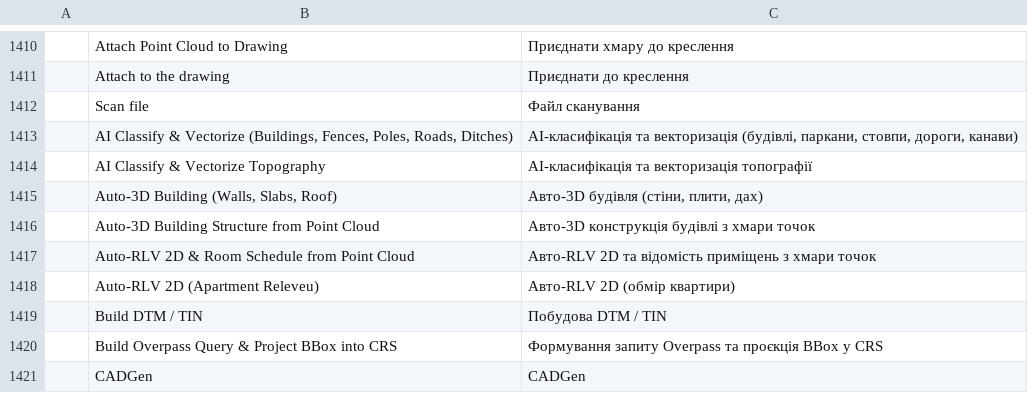
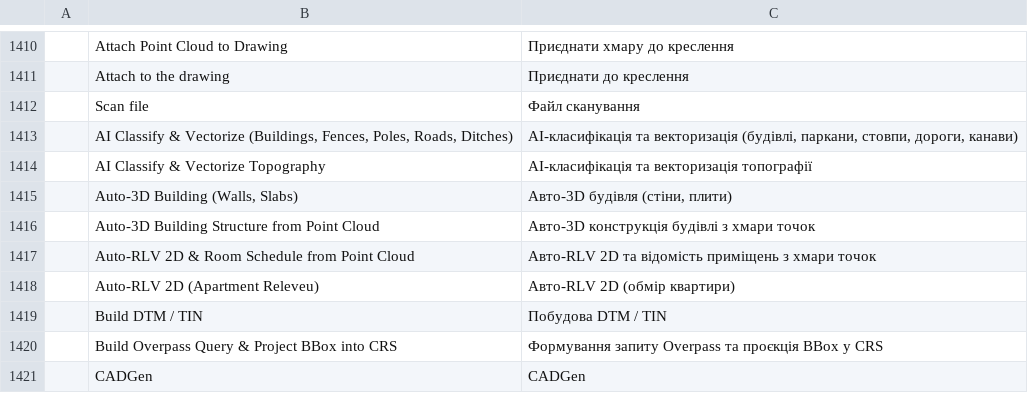
Before and after one commit to AxXe60/REN-CAD, a TSV file: crates/ui-egui/src/i18n/uk.tsv, drawn as a sheet; only a part is shown, gaps mark what is left out.

Commit message:
ui-egui: draw the cloud with its own depth, and give the colour knobs a UI
The 3D clouds were sorted by painter's order into a pass that had no depth buffer, so a nearer square could be hidden behind a farther one and the scene read as noise. The window now asks for a depth-stencil buffer: the 2D canvas keeps the stencil half for its clipped viewports and the cloud pipeline owns the depth half, writing and testing each square's view depth. A target with no depth aspect (the Stencil8 test target, wasm without a depth buffer) keeps the old order-based drawing. The plan view has no depth at all, so it sorts bottom-up explicitly. The HUD and palette expose the colour windows and the scan-to-BIM commands.

```diff
--- a/crates/ui-egui/src/i18n/uk.tsv
+++ b/crates/ui-egui/src/i18n/uk.tsv
@@ -1414,3 +1414,3 @@
 	AI Classify & Vectorize Topography	AI-класифікація та векторизація топографії
-	Auto-3D Building (Walls, Slabs, Roof)	Авто-3D будівля (стіни, плити, дах)
+	Auto-3D Building (Walls, Slabs)	Авто-3D будівля (стіни, плити)
 	Auto-3D Building Structure from Point Cloud	Авто-3D конструкція будівлі з хмари точок
```
Also changed, not shown: 9 other files.
